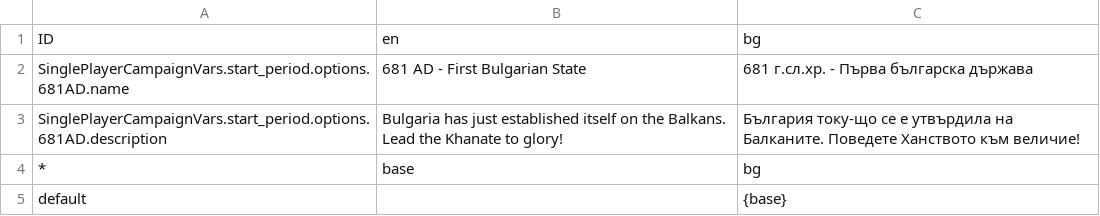
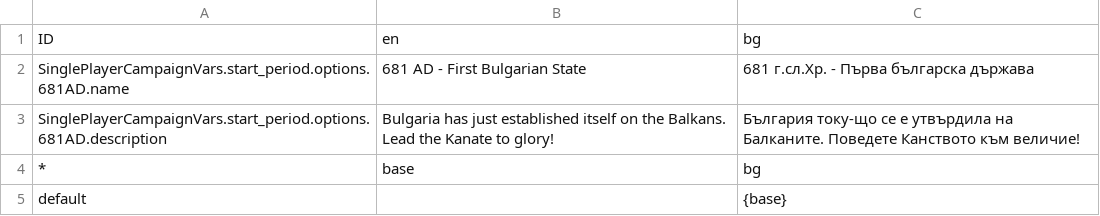
Before and after one commit to enemyssss/Knights-of-Honor-II-Sovereign-681-AD-First-Bulgarian-State, a CSV file: Texts/languages.csv, drawn as a sheet.

```diff
--- a/Texts/languages.csv
+++ b/Texts/languages.csv
@@ -1,4 +1,4 @@
 ID;en;bg
-"SinglePlayerCampaignVars.start_period.options.681AD.name";"681 AD - First Bulgarian State";"681 г.сл.хр. - Първа българска държава"
-"SinglePlayerCampaignVars.start_period.options.681AD.description";"Bulgaria has just established itself on the Balkans. Lead the Khanate to glory!";"България току-що се е утвърдила на Балканите. Поведете Ханството към величие!"
+"SinglePlayerCampaignVars.start_period.options.681AD.name";"681 AD - First Bulgarian State";"681 г.сл.Хр. - Първа българска държава"
+"SinglePlayerCampaignVars.start_period.options.681AD.description";"Bulgaria has just established itself on the Balkans. Lead the Kanate to glory!";"България току-що се е утвърдила на Балканите. Поведете Канството към величие!"
 *;base;bg
```
Also changed, not shown: Maps/europe/kingdoms.csv, Texts/bg/bg_scenarios.csv, 14 other files.
